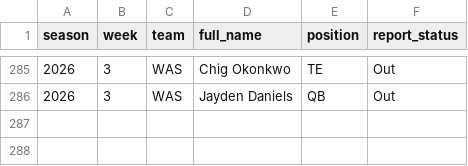
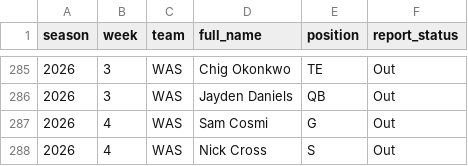
Before and after one commit to pdaly42/sports-edge, a CSV file: data/raw/nfl/injuries_2026_2026.csv, drawn as a sheet; only a part is shown, gaps mark what is left out; the diff names each change by its address in the sheet, - before the commit and + after, or states it on an @@ line.

```diff
--- a/data/raw/nfl/injuries_2026_2026.csv
+++ b/data/raw/nfl/injuries_2026_2026.csv
+row 287: 2026 | 4 | WAS | Sam Cosmi | G | Out
+row 288: 2026 | 4 | WAS | Nick Cross | S | Out
```
Also changed, not shown: data/raw/cfb/games_2026.csv, data/raw/cfb/ppa_games_2026.csv, 5 other files.
